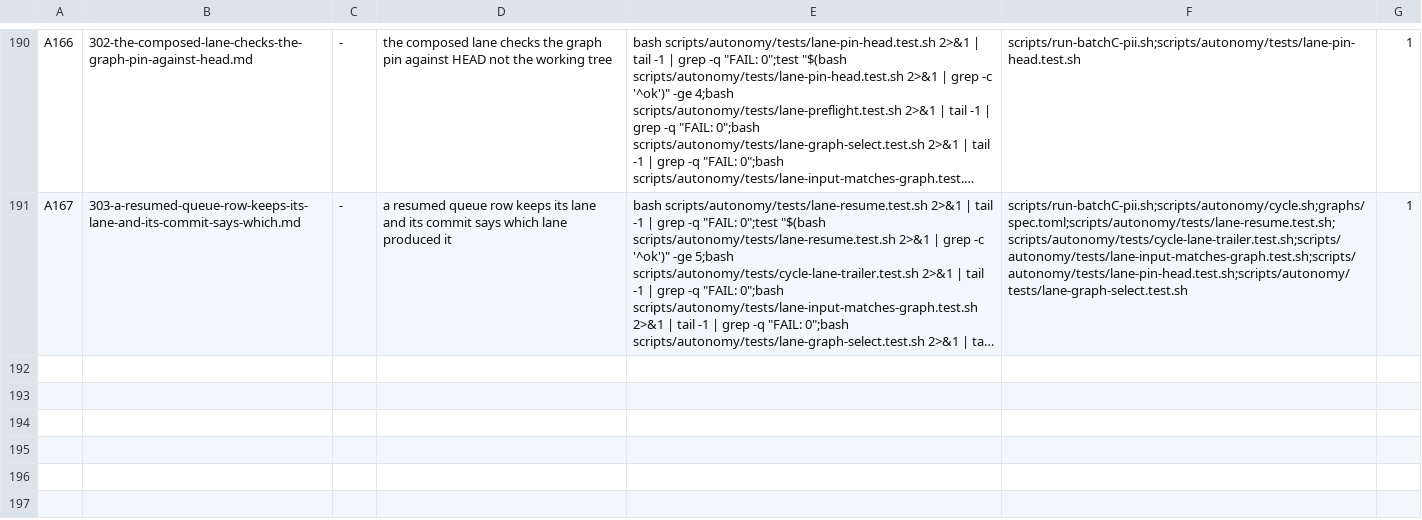
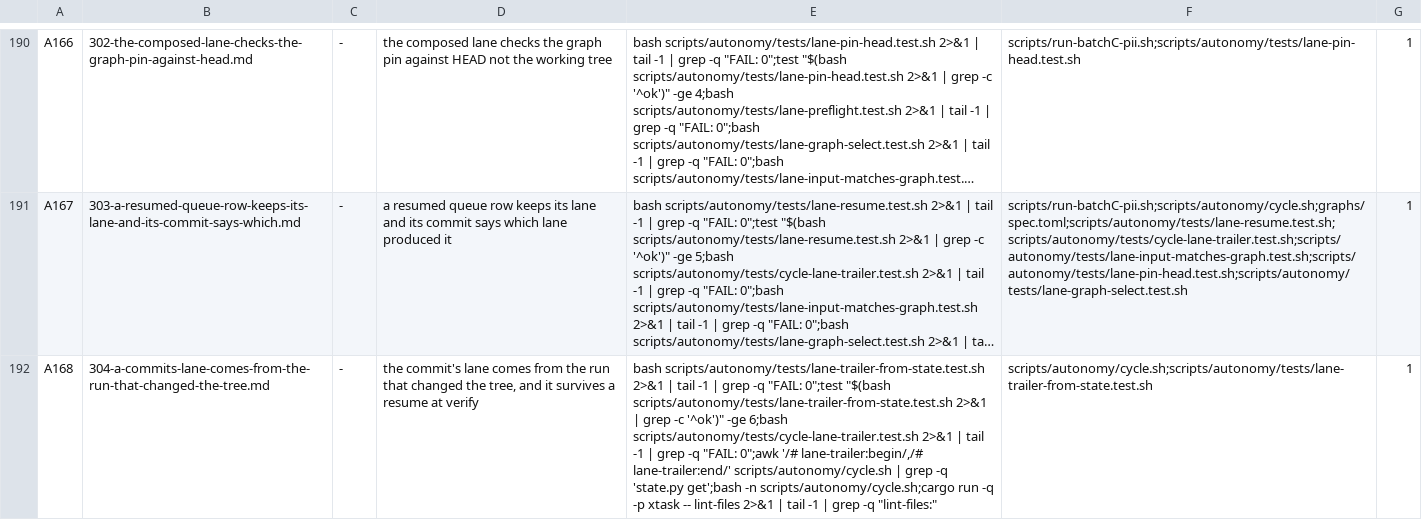
Before and after one commit to bitscrafts/pi-improved, a TSV file: scripts/autonomy/plan.tsv, drawn as a sheet; only a part is shown, gaps mark what is left out; long unchanged cells end in …; the diff names each change by its address in the sheet, - before the commit and + after, or states it on an @@ line.

Commit message:
Spec 304 and row A168: the commit's lane comes from the run that changed the tree
A167's commit carried no Lane: line although its worker log had one, because the log handle is set inside the dispatch branch only; the newest log also belonged to a five-second run that changed nothing. The lane is recorded on the row when a run changes the tree, and the commit reads the record first.

```diff
--- a/scripts/autonomy/plan.tsv
+++ b/scripts/autonomy/plan.tsv
+row 192: A168 | 304-a-commits-lane-comes-from-the-run-that-changed-the-tree.md | - | the commit's lane comes from the run that changed the tree, and it survives a resume at verify | bash scripts/autonomy/tests/lane-trailer-from-state.test.sh 2>&1 | tail -1 | grep -q "FAIL: 0";test "$(bash scripts/autonomy/tests/lane-trailer-from-state.test.sh 2>&1 | grep -c '^ok')" -ge 6;bash scripts/autonomy/tests/cycle-lane-trailer.test.sh 2>&1 | tail -1 | grep -q "FAIL: 0";awk '/# lane-trailer:begin/,/# lane-trailer:end/' scripts/autonomy/cycle.sh | grep -q 'state.py get';bash -n scripts/autonomy/cycle.sh;cargo run -q -p xtask -- lint-files 2>&1 | tail -1 | grep -q "lint-files:" | scripts/autonomy/cycle.sh;scripts/autonomy/tests/lane-trailer-from-state.test.sh | 1
```
Also changed, not shown: 1 other file.
